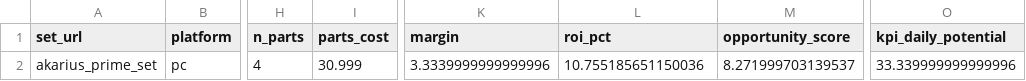
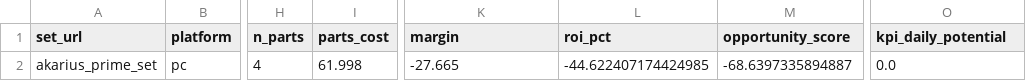
Before and after one commit to samutus/warframe-market-collector, a CSV file: docs/data/analytics/timeseries/akarius_prime_set__set.csv, drawn as a sheet; only a part is shown, gaps mark what is left out; the diff names each change by its address in the sheet, - before the commit and + after, or states it on an @@ line.

```diff
--- a/docs/data/analytics/timeseries/akarius_prime_set__set.csv
+++ b/docs/data/analytics/timeseries/akarius_prime_set__set.csv
-I2 (parts_cost): 30.999
+I2 (parts_cost): 61.998
-K2 (margin): 3.3339999999999996
+K2 (margin): -27.665
-L2 (roi_pct): 10.755185651150036
+L2 (roi_pct): -44.622407174424985
-M2 (opportunity_score): 8.271999703139537
+M2 (opportunity_score): -68.6397335894887
-O2 (kpi_daily_potential): 33.339999999999996
+O2 (kpi_daily_potential): 0.0
```
Also changed, not shown: docs/data/analytics/sets_index.csv, docs/data/analytics/timeseries/acceltra_prime_set__set.csv, 21 other files.
